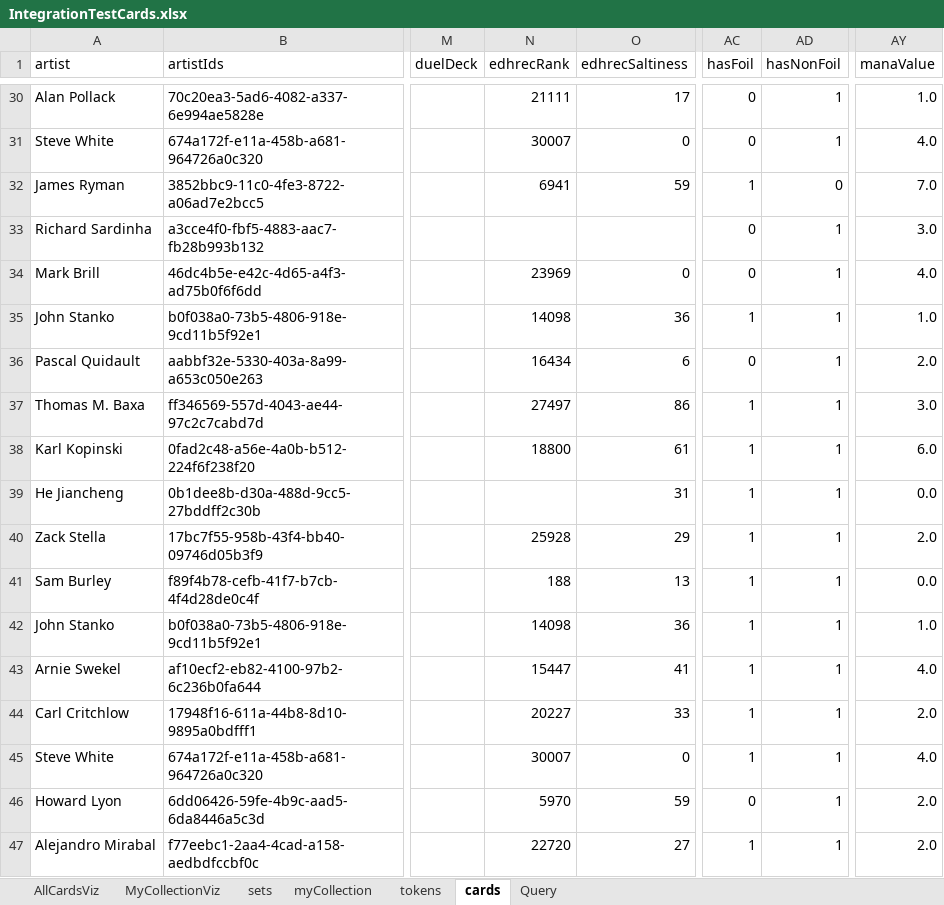
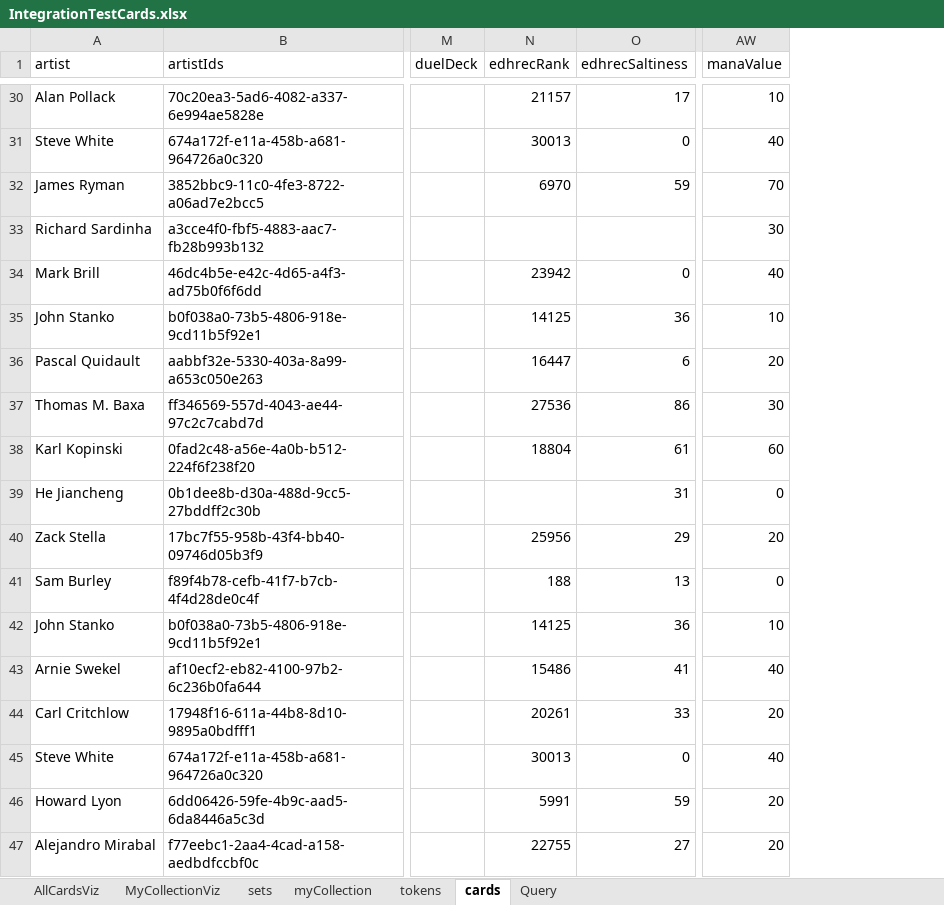
Before and after one commit to PsykoFant/CollectaMundo, an Excel workbook: CollectaMundo.Tests/TestResources/IntegrationTestCards.xlsx, sheet cards, drawn as a sheet; only a part is shown, gaps mark what is left out; values as stored, in another font and other column widths than the file's, no cell formats; table styles not drawn; removed rows and columns are numbered as before the commit, all else as after; the diff covers the shown part only; the diff names each change by its address in the sheet, - before the commit and + after, or states it on an @@ line.

```diff
--- a/CollectaMundo.Tests/TestResources/IntegrationTestCards.xlsx (sheet cards)
+++ b/CollectaMundo.Tests/TestResources/IntegrationTestCards.xlsx (sheet cards)
-column AC (hasFoil), rows 30-47: 0 | 0 | 1 | 0 | 0 | 1 | 0 | 1 | 1 | 1 | 1 | 1 | 1 | 1 | 1 | 1 | 0 | 1
-column AD (hasNonFoil), rows 30-47: 1 | 1 | 0 | 1 | 1 | 1 | 1 | 1 | 1 | 1 | 1 | 1 | 1 | 1 | 1 | 1 | 1 | 1
-N30 (edhrecRank): 21111
+N30 (edhrecRank): 21157
-AW30 (manaValue): 1.0
+AW30 (manaValue): 10
-N31 (edhrecRank): 30007
+N31 (edhrecRank): 30013
-AW31 (manaValue): 4.0
+AW31 (manaValue): 40
-N32 (edhrecRank): 6941
+N32 (edhrecRank): 6970
-AW32 (manaValue): 7.0
+AW32 (manaValue): 70
-AW33 (manaValue): 3.0
+AW33 (manaValue): 30
-N34 (edhrecRank): 23969
+N34 (edhrecRank): 23942
-AW34 (manaValue): 4.0
+AW34 (manaValue): 40
-N35 (edhrecRank): 14098
+N35 (edhrecRank): 14125
-AW35 (manaValue): 1.0
+AW35 (manaValue): 10
-N36 (edhrecRank): 16434
+N36 (edhrecRank): 16447
-AW36 (manaValue): 2.0
+AW36 (manaValue): 20
-N37 (edhrecRank): 27497
+N37 (edhrecRank): 27536
-AW37 (manaValue): 3.0
+AW37 (manaValue): 30
-N38 (edhrecRank): 18800
+N38 (edhrecRank): 18804
-AW38 (manaValue): 6.0
+AW38 (manaValue): 60
-AW39 (manaValue): 0.0
+AW39 (manaValue): 0
-N40 (edhrecRank): 25928
+N40 (edhrecRank): 25956
-AW40 (manaValue): 2.0
+AW40 (manaValue): 20
-AW41 (manaValue): 0.0
+AW41 (manaValue): 0
-N42 (edhrecRank): 14098
+N42 (edhrecRank): 14125
-AW42 (manaValue): 1.0
+AW42 (manaValue): 10
-N43 (edhrecRank): 15447
+N43 (edhrecRank): 15486
-AW43 (manaValue): 4.0
+AW43 (manaValue): 40
-N44 (edhrecRank): 20227
+N44 (edhrecRank): 20261
-AW44 (manaValue): 2.0
+AW44 (manaValue): 20
-N45 (edhrecRank): 30007
+N45 (edhrecRank): 30013
-AW45 (manaValue): 4.0
+AW45 (manaValue): 40
-N46 (edhrecRank): 5970
+N46 (edhrecRank): 5991
-AW46:AW47 (manaValue): 2.0
+AW46:AW47 (manaValue): 20
-N47 (edhrecRank): 22720
+N47 (edhrecRank): 22755
```
Also changed, not shown: 61 edited cells elsewhere in this sheet, sheet sets, sheet AllCardsViz, sheet tokens, cell formats, formulas that keep their value.
